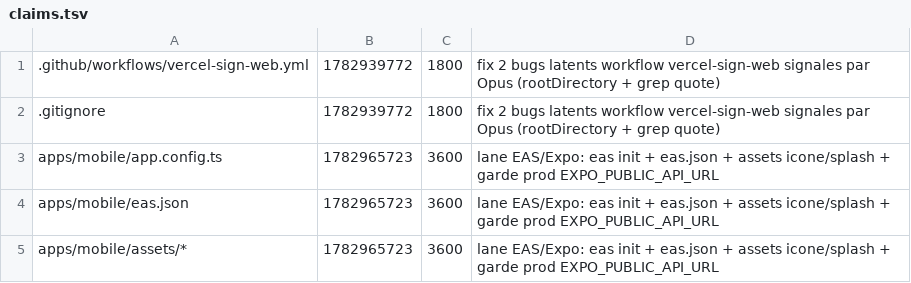
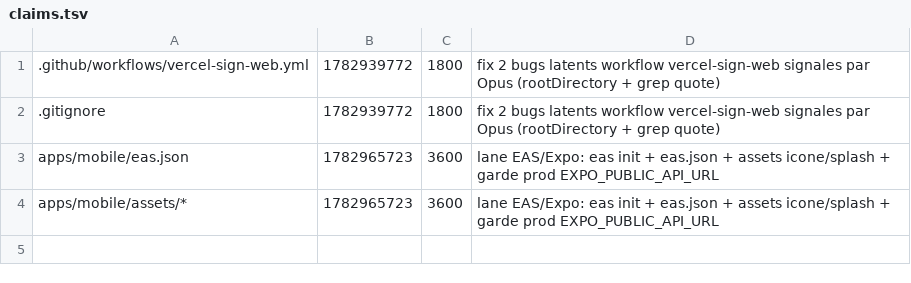
Before and after one commit to GLWebDevAgency/bob-pro, a TSV file: claims.tsv, drawn as a sheet; the diff names each change by its address in the sheet, - before the commit and + after, or states it on an @@ line.

Commit message:
release:apps/mobile/app.config.ts

```diff
--- a/claims.tsv
+++ b/claims.tsv
-row 3: apps/mobile/app.config.ts | 1782965723 | 3600 | lane EAS/Expo: eas init + eas.json + assets icone/splash + garde prod EXPO_PUBLIC_API_URL
```
Also changed, not shown: 1 other file.
